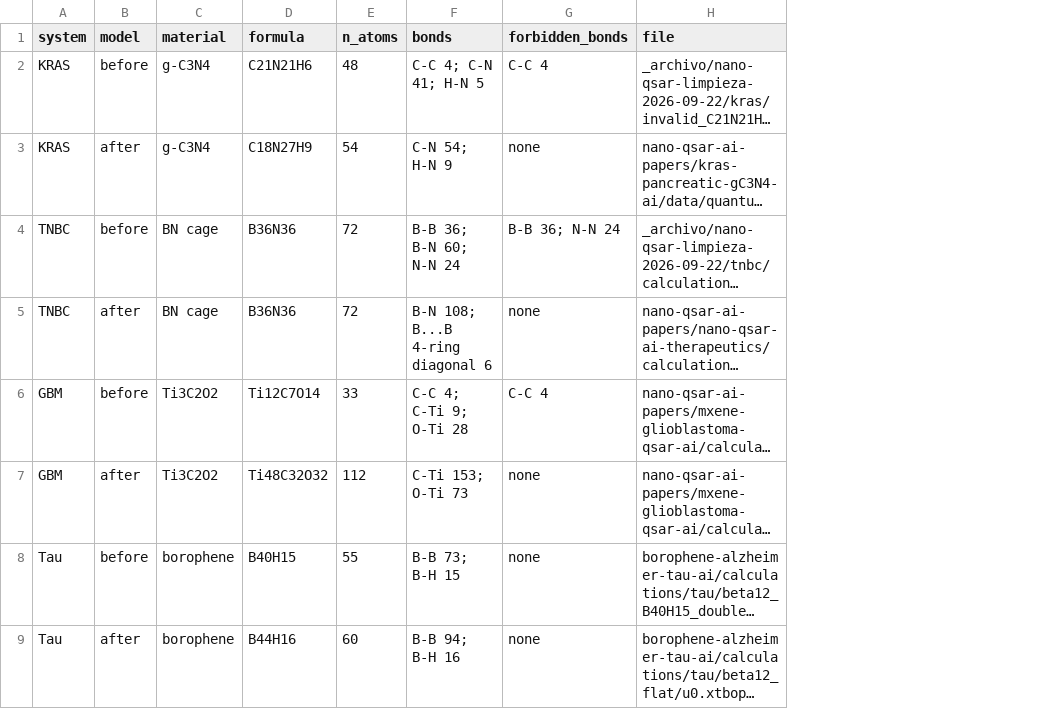
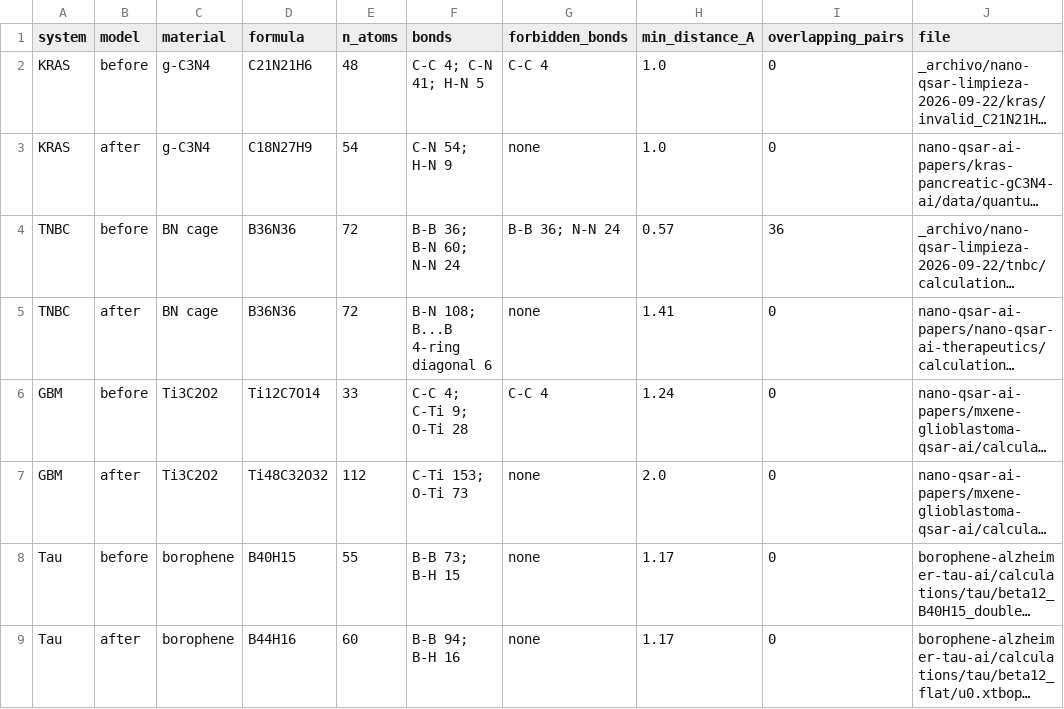
Before and after one commit to sircalch/methods-pipeline-2d-nanocarriers, a CSV file: data/carrier_audit.csv, drawn as a sheet; long unchanged cells end in …; the diff names each change by its address in the sheet, - before the commit and + after, or states it on an @@ line.

```diff
--- a/data/carrier_audit.csv
+++ b/data/carrier_audit.csv
+column H (min_distance_A), rows 2-9: 1.0 | 1.0 | 0.57 | 1.41 | 1.24 | 2.0 | 1.17 | 1.17
+column I (overlapping_pairs), rows 2-9: 0 | 0 | 36 | 0 | 0 | 0 | 0 | 0
```
Also changed, not shown: 31 other files.
